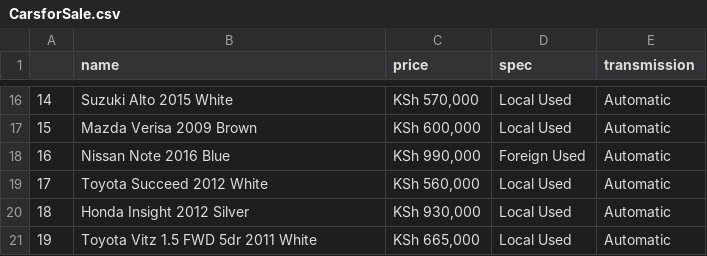
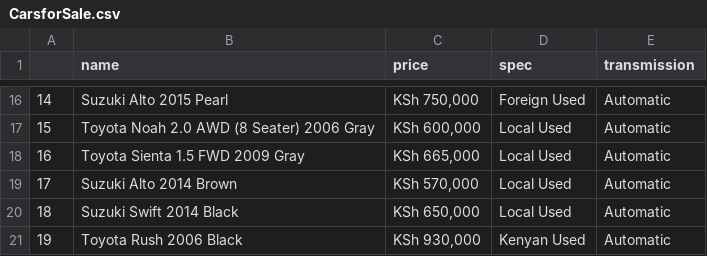
Before and after one commit to MaaKen/Bookscrape, a CSV file: CarsforSale.csv, drawn as a sheet; only a part is shown, gaps mark what is left out; the diff covers the shown part only.

```diff
--- a/CarsforSale.csv
+++ b/CarsforSale.csv
@@ -16,6 +16,6 @@
-14,Suzuki Alto 2015 White,"KSh 570,000",Local Used,Automatic
-15,Mazda Verisa 2009 Brown,"KSh 600,000",Local Used,Automatic
-16,Nissan Note 2016 Blue,"KSh 990,000",Foreign Used,Automatic
-17,Toyota Succeed 2012 White,"KSh 560,000",Local Used,Automatic
-18,Honda Insight 2012 Silver,"KSh 930,000",Local Used,Automatic
-19,Toyota Vitz 1.5 FWD 5dr 2011 White,"KSh 665,000",Local Used,Automatic
+14,Suzuki Alto 2015 Pearl,"KSh 750,000",Foreign Used,Automatic
+15,Toyota Noah 2.0 AWD (8 Seater) 2006 Gray,"KSh 600,000",Local Used,Automatic
+16,Toyota Sienta 1.5 FWD 2009 Gray,"KSh 665,000",Local Used,Automatic
+17,Suzuki Alto 2014 Brown,"KSh 570,000",Local Used,Automatic
+18,Suzuki Swift 2014 Black,"KSh 650,000",Local Used,Automatic
+19,Toyota Rush 2006 Black,"KSh 930,000",Kenyan Used,Automatic
```
Also changed, not shown: 33 edited cells elsewhere in this file, 2 other files.
